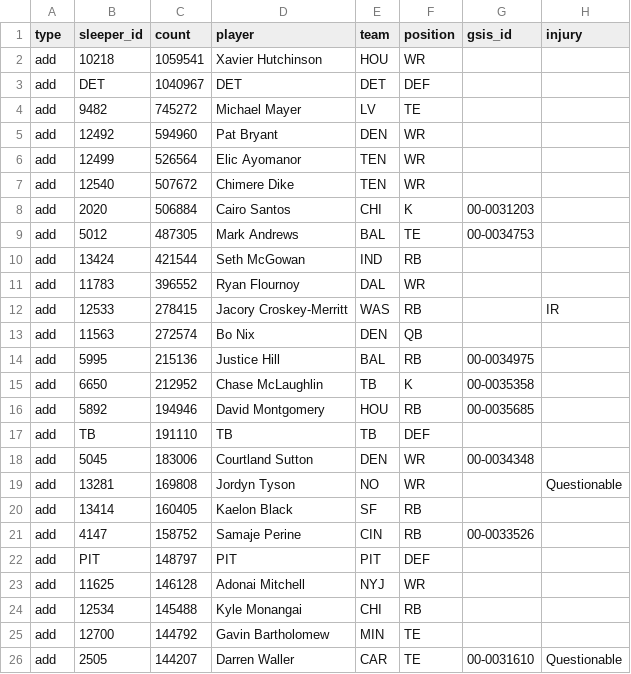
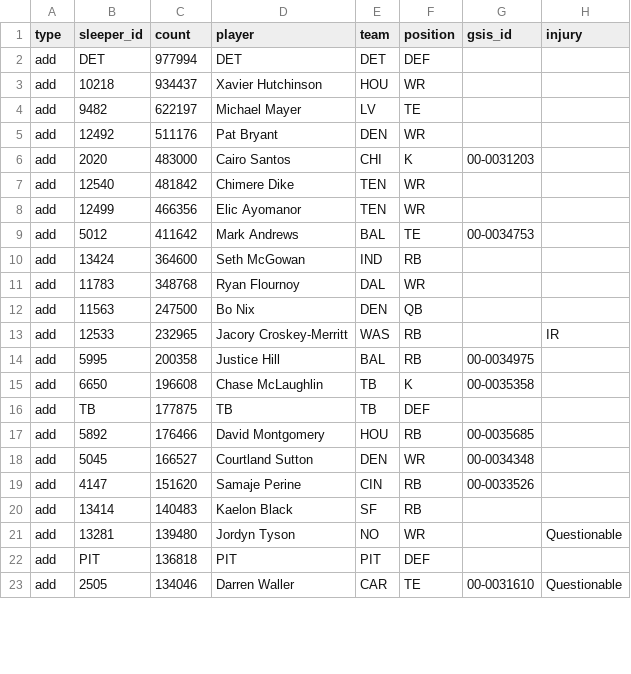
Before and after one commit to bwik4/Matchup-Lab, a CSV file: data/sleeper_trending.csv, drawn as a sheet; only a part is shown; the diff covers the shown part only.

```diff
--- a/data/sleeper_trending.csv
+++ b/data/sleeper_trending.csv
@@ -1,26 +1,23 @@
 type,sleeper_id,count,player,team,position,gsis_id,injury
-add,10218,1059541,Xavier Hutchinson,HOU,WR,,
-add,DET,1040967,DET,DET,DEF,,
-add,9482,745272,Michael Mayer,LV,TE,,
-add,12492,594960,Pat Bryant,DEN,WR,,
-add,12499,526564,Elic Ayomanor,TEN,WR,,
-add,12540,507672,Chimere Dike,TEN,WR,,
-add,2020,506884,Cairo Santos,CHI,K,00-0031203,
-add,5012,487305,Mark Andrews,BAL,TE,00-0034753,
-add,13424,421544,Seth McGowan,IND,RB,,
-add,11783,396552,Ryan Flournoy,DAL,WR,,
-add,12533,278415,Jacory Croskey-Merritt,WAS,RB,,IR
-add,11563,272574,Bo Nix,DEN,QB,,
-add,5995,215136,Justice Hill,BAL,RB, 00-0034975,
-add,6650,212952,Chase McLaughlin,TB,K, 00-0035358,
-add,5892,194946,David Montgomery,HOU,RB, 00-0035685,
-add,TB,191110,TB,TB,DEF,,
-add,5045,183006,Courtland Sutton,DEN,WR,00-0034348,
-add,13281,169808,Jordyn Tyson,NO,WR,,Questionable
-add,13414,160405,Kaelon Black,SF,RB,,
-add,4147,158752,Samaje Perine,CIN,RB,00-0033526,
-add,PIT,148797,PIT,PIT,DEF,,
-add,11625,146128,Adonai Mitchell,NYJ,WR,,
-add,12534,145488,Kyle Monangai,CHI,RB,,
-add,12700,144792,Gavin Bartholomew,MIN,TE,,
-add,2505,144207,Darren Waller,CAR,TE,00-0031610,Questionable
+add,DET,977994,DET,DET,DEF,,
+add,10218,934437,Xavier Hutchinson,HOU,WR,,
+add,9482,622197,Michael Mayer,LV,TE,,
+add,12492,511176,Pat Bryant,DEN,WR,,
+add,2020,483000,Cairo Santos,CHI,K,00-0031203,
+add,12540,481842,Chimere Dike,TEN,WR,,
+add,12499,466356,Elic Ayomanor,TEN,WR,,
+add,5012,411642,Mark Andrews,BAL,TE,00-0034753,
+add,13424,364600,Seth McGowan,IND,RB,,
+add,11783,348768,Ryan Flournoy,DAL,WR,,
+add,11563,247500,Bo Nix,DEN,QB,,
+add,12533,232965,Jacory Croskey-Merritt,WAS,RB,,IR
+add,5995,200358,Justice Hill,BAL,RB, 00-0034975,
+add,6650,196608,Chase McLaughlin,TB,K, 00-0035358,
+add,TB,177875,TB,TB,DEF,,
+add,5892,176466,David Montgomery,HOU,RB, 00-0035685,
+add,5045,166527,Courtland Sutton,DEN,WR,00-0034348,
+add,4147,151620,Samaje Perine,CIN,RB,00-0033526,
+add,13414,140483,Kaelon Black,SF,RB,,
+add,13281,139480,Jordyn Tyson,NO,WR,,Questionable
+add,PIT,136818,PIT,PIT,DEF,,
+add,2505,134046,Darren Waller,CAR,TE,00-0031610,Questionable
```
Also changed, not shown: 6 added rows, 3 removed rows and 22 edited cells elsewhere in this file, data/nba/injuries.csv.
